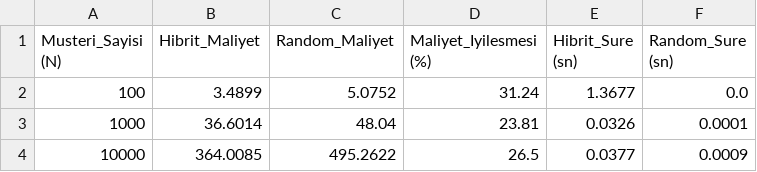
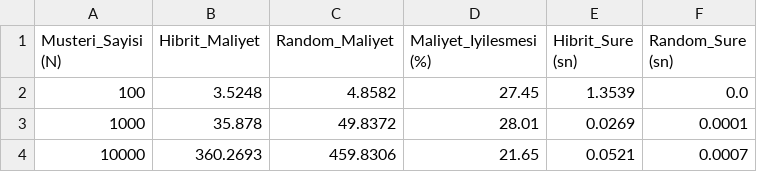
Before and after one commit to EsmaKocabas/AkilliFinans, a CSV file: backend/veri/performans_raporu.csv, drawn as a sheet.

```diff
--- a/backend/veri/performans_raporu.csv
+++ b/backend/veri/performans_raporu.csv
@@ -1,4 +1,4 @@
 Musteri_Sayisi (N),Hibrit_Maliyet,Random_Maliyet,Maliyet_Iyilesmesi (%),Hibrit_Sure (sn),Random_Sure (sn)
-100,3.4899,5.0752,31.24,1.3677,0.0
-1000,36.6014,48.04,23.81,0.0326,0.0001
-10000,364.0085,495.2622,26.5,0.0377,0.0009
+100,3.5248,4.8582,27.45,1.3539,0.0
+1000,35.878,49.8372,28.01,0.0269,0.0001
+10000,360.2693,459.8306,21.65,0.0521,0.0007
```
Also changed, not shown: backend/veri/atm_candidates.csv, backend/veri/demand_points.csv, 8 other files.
